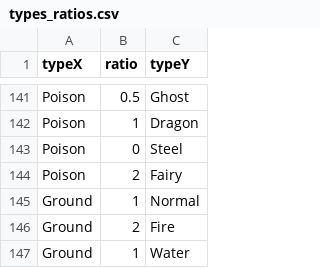
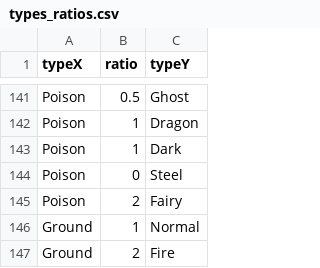
Before and after one commit to HE-Arc/PokeTeams, a CSV file: database/data/types_ratios.csv, drawn as a sheet; only a part is shown, gaps mark what is left out; the shorter side is filled out with more unchanged rows; the diff names each change by its address in the sheet, - before the commit and + after, or states it on an @@ line.

Commit message:
Fix bug, missing line in typeRatio dataset

```diff
--- a/database/data/types_ratios.csv
+++ b/database/data/types_ratios.csv
+row 143: Poison | 1 | Dark
```
